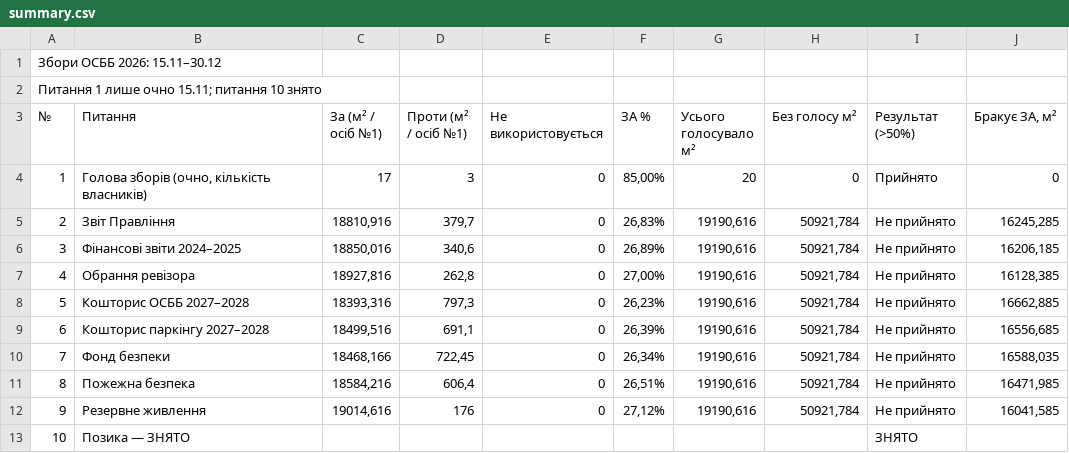
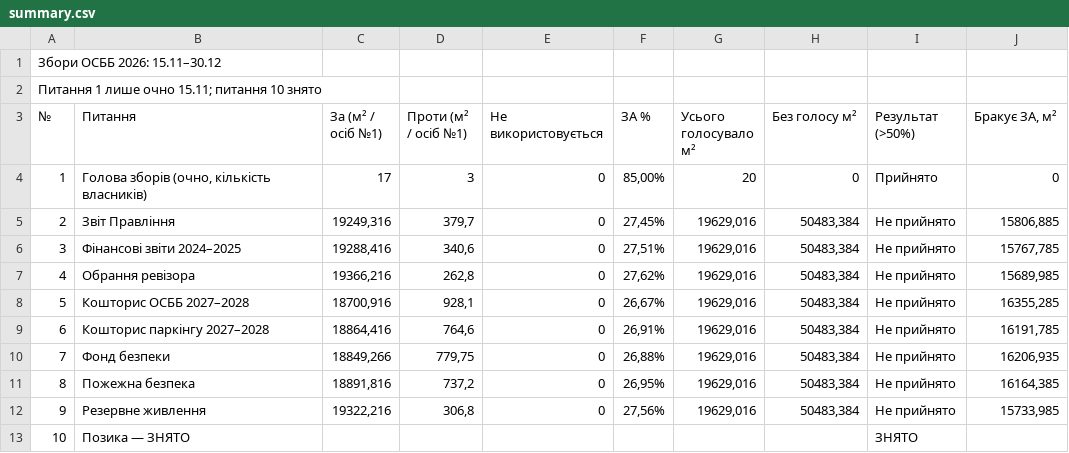
Before and after one commit to kvazis/k7_zbory2026, a CSV file: data/summary.csv, drawn as a sheet; only a part is shown; the diff covers the shown part only.

```diff
--- a/data/summary.csv
+++ b/data/summary.csv
@@ -4,10 +4,10 @@
 1,"Голова зборів (очно, кількість власників)",17,3,0,"85,00%",20,0,Прийнято,0
-2,Звіт Правління,"18810,916","379,7",0,"26,83%","19190,616","50921,784",Не прийнято,"16245,285"
-3,Фінансові звіти 2024–2025,"18850,016","340,6",0,"26,89%","19190,616","50921,784",Не прийнято,"16206,185"
-4,Обрання ревізора,"18927,816","262,8",0,"27,00%","19190,616","50921,784",Не прийнято,"16128,385"
-5,Кошторис ОСББ 2027–2028,"18393,316","797,3",0,"26,23%","19190,616","50921,784",Не прийнято,"16662,885"
-6,Кошторис паркінгу 2027–2028,"18499,516","691,1",0,"26,39%","19190,616","50921,784",Не прийнято,"16556,685"
-7,Фонд безпеки,"18468,166","722,45",0,"26,34%","19190,616","50921,784",Не прийнято,"16588,035"
-8,Пожежна безпека,"18584,216","606,4",0,"26,51%","19190,616","50921,784",Не прийнято,"16471,985"
-9,Резервне живлення,"19014,616",176,0,"27,12%","19190,616","50921,784",Не прийнято,"16041,585"
+2,Звіт Правління,"19249,316","379,7",0,"27,45%","19629,016","50483,384",Не прийнято,"15806,885"
+3,Фінансові звіти 2024–2025,"19288,416","340,6",0,"27,51%","19629,016","50483,384",Не прийнято,"15767,785"
+4,Обрання ревізора,"19366,216","262,8",0,"27,62%","19629,016","50483,384",Не прийнято,"15689,985"
+5,Кошторис ОСББ 2027–2028,"18700,916","928,1",0,"26,67%","19629,016","50483,384",Не прийнято,"16355,285"
+6,Кошторис паркінгу 2027–2028,"18864,416","764,6",0,"26,91%","19629,016","50483,384",Не прийнято,"16191,785"
+7,Фонд безпеки,"18849,266","779,75",0,"26,88%","19629,016","50483,384",Не прийнято,"16206,935"
+8,Пожежна безпека,"18891,816","737,2",0,"26,95%","19629,016","50483,384",Не прийнято,"16164,385"
+9,Резервне живлення,"19322,216","306,8",0,"27,56%","19629,016","50483,384",Не прийнято,"15733,985"
 10,Позика — ЗНЯТО,,,,,,,ЗНЯТО,
```
Also changed, not shown: 8 added rows, 8 removed rows and 50 edited cells elsewhere in this file, data/map.csv, 1 other file.
